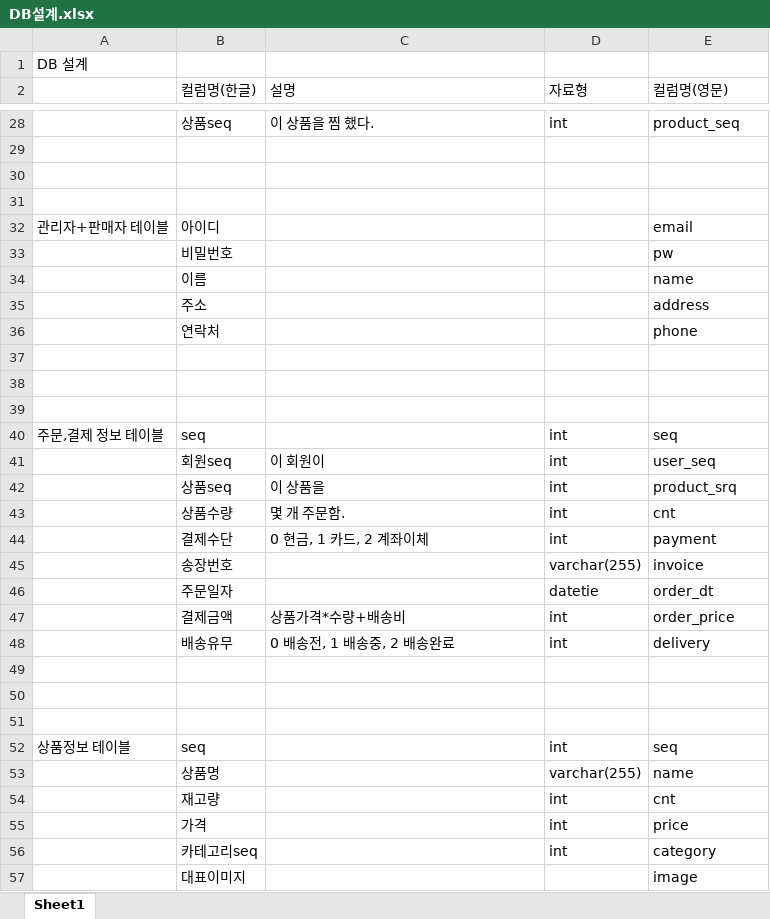
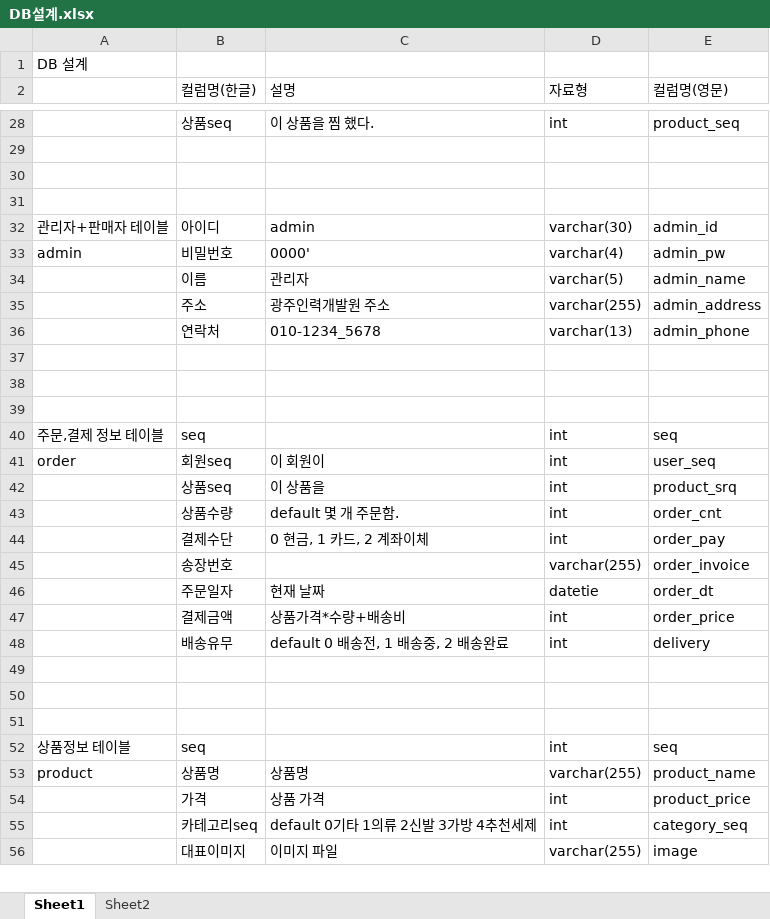
Before and after one commit to khr316/skky, an Excel workbook: DB설계.xlsx, sheet Sheet1, drawn as a sheet; only a part is shown, gaps mark what is left out; values as stored, in another font and other column widths than the file's, no borders; removed rows and columns are numbered as before the commit, all else as after; the diff covers the shown part only; the diff names each change by its address in the sheet, - before the commit and + after, or states it on an @@ line.

```diff
--- a/DB설계.xlsx (sheet Sheet1)
+++ b/DB설계.xlsx (sheet Sheet1)
+sheet tab: Sheet2
-C32 (설명): (empty)
+C32 (설명): admin
-D32 (자료형): (empty)
+D32 (자료형): varchar(30)
-E32 (컬럼명(영문)): email
+E32 (컬럼명(영문)): admin_id
-row 33:  | 비밀번호 |  |  | pw
-row 34:  | 이름 |  |  | name
-row 35:  | 주소 |  |  | address
-row 36:  | 연락처 |  |  | phone
+row 33: admin | 비밀번호 | 0000' | varchar(4) | admin_pw
+row 34:  | 이름 | 관리자 | varchar(5) | admin_name
+row 35:  | 주소 | 광주인력개발원 주소 | varchar(255) | admin_address
+row 36:  | 연락처 | 010-1234_5678 | varchar(13) | admin_phone
-A41: (empty)
+A41: order
-C43 (설명): 몇 개 주문함.
+C43 (설명): default 몇 개 주문함.
-E43 (컬럼명(영문)): cnt
+E43 (컬럼명(영문)): order_cnt
-E44 (컬럼명(영문)): payment
+E44 (컬럼명(영문)): order_pay
-E45 (컬럼명(영문)): invoice
+E45 (컬럼명(영문)): order_invoice
-C46 (설명): (empty)
+C46 (설명): 현재 날짜
-C48 (설명): 0 배송전, 1 배송중, 2 배송완료
+C48 (설명): default 0 배송전, 1 배송중, 2 배송완료
-row 53:  | 상품명 |  | varchar(255) | name
-row 54:  | 재고량 |  | int | cnt
+row 53: product | 상품명 | 상품명 | varchar(255) | product_name
-C54 (설명): (empty)
+C54 (설명): 상품 가격
-E54 (컬럼명(영문)): price
+E54 (컬럼명(영문)): product_price
-C55 (설명): (empty)
+C55 (설명): default 0기타 1의류 2신발 3가방 4추천세제
-E55 (컬럼명(영문)): category
+E55 (컬럼명(영문)): category_seq
-C56 (설명): (empty)
+C56 (설명): 이미지 파일
-D56 (자료형): (empty)
+D56 (자료형): varchar(255)
```
Also changed, not shown: 8 added rows, 4 removed rows and 40 edited cells elsewhere in this sheet.
